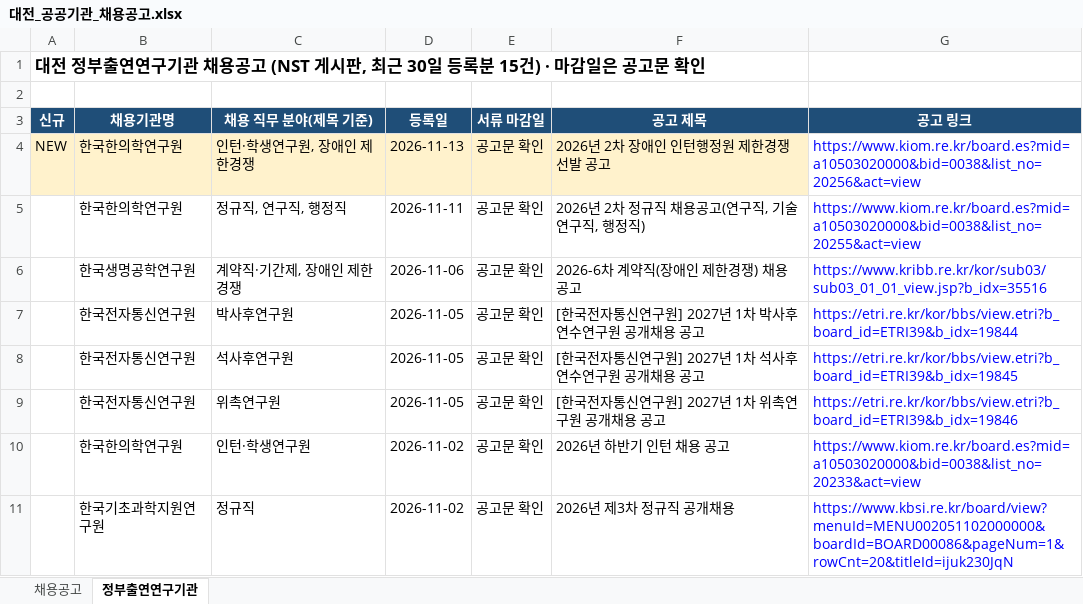
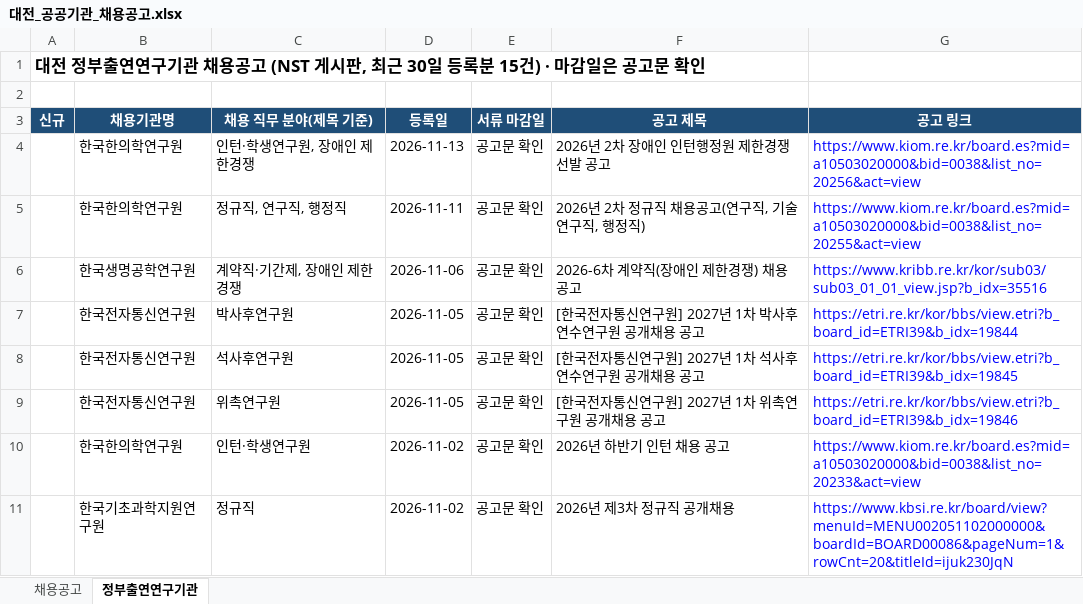
Before and after one commit to SSONG1013/daejeon-jobs, an Excel workbook: docs/대전_공공기관_채용공고.xlsx, sheet 정부출연연구기관, drawn as a sheet; only a part is shown; values as stored, in another font and other column widths than the file's, no borders; the diff names each change by its address in the sheet, - before the commit and + after, or states it on an @@ line.

```diff
--- a/docs/대전_공공기관_채용공고.xlsx (sheet 정부출연연구기관)
+++ b/docs/대전_공공기관_채용공고.xlsx (sheet 정부출연연구기관)
-A4 (신규): NEW
+A4 (신규): (empty)
-A4:F4 fill: #FFF2CC
+A4:F4 fill: none
```
Also changed, not shown: sheet 채용공고, 1 other file.
